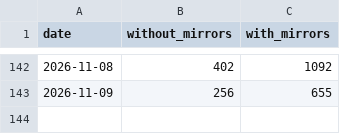
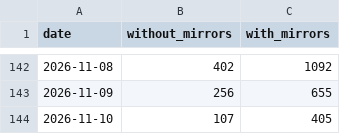
Before and after one commit to anulum/synapse-channel, a CSV file: downloads/synapse-channel.csv, drawn as a sheet; only a part is shown, gaps mark what is left out; the diff names each change by its address in the sheet, - before the commit and + after, or states it on an @@ line.

```diff
--- a/downloads/synapse-channel.csv
+++ b/downloads/synapse-channel.csv
+row 144: 2026-11-10 | 107 | 405
```
